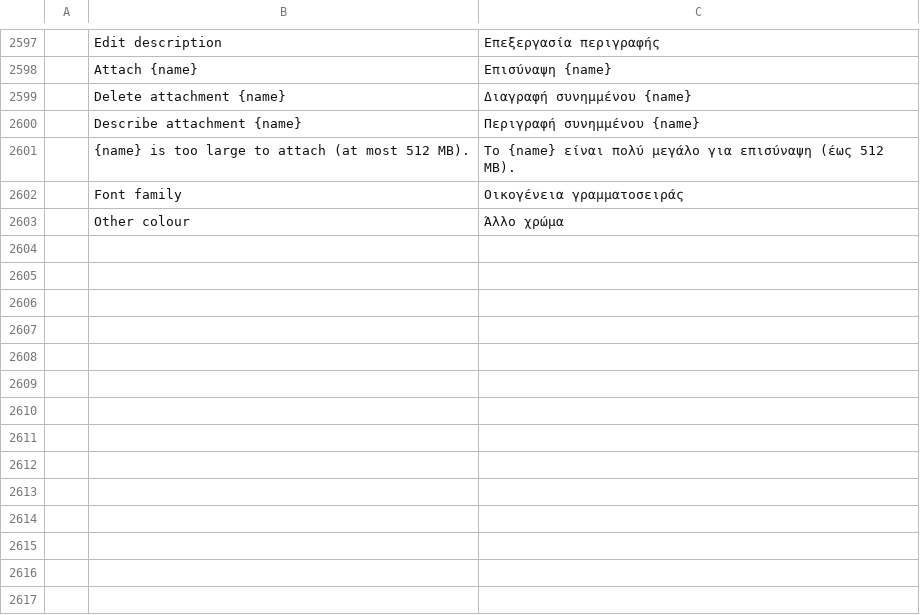
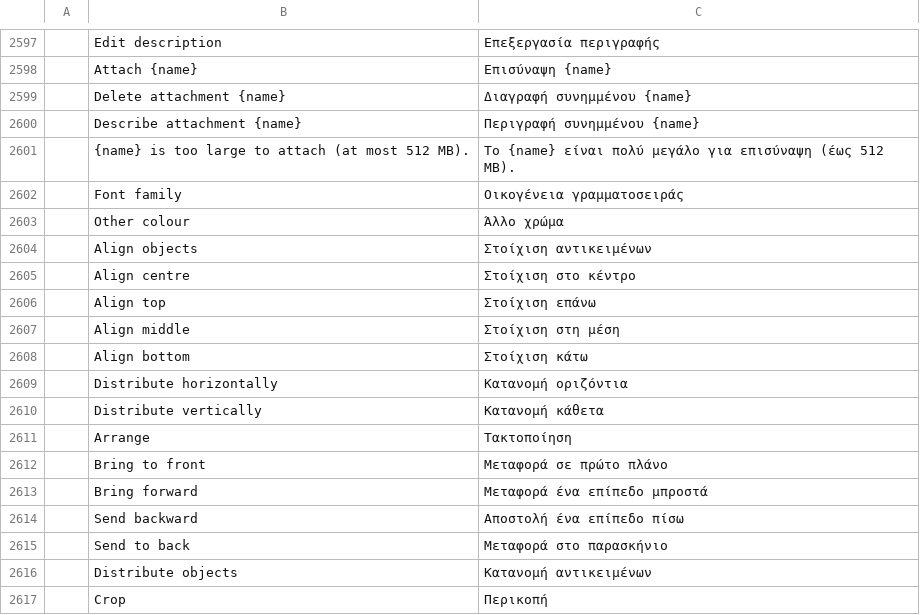
Before and after one commit to mesix971/pdfcraft, a TSV file: crates/ui-egui/src/i18n/el.tsv, drawn as a sheet; only a part is shown, gaps mark what is left out; the diff names each change by its address in the sheet, - before the commit and + after, or states it on an @@ line.

```diff
--- a/crates/ui-egui/src/i18n/el.tsv
+++ b/crates/ui-egui/src/i18n/el.tsv
+row 2604:  | Align objects | Στοίχιση αντικειμένων
+row 2605:  | Align centre | Στοίχιση στο κέντρο
+row 2606:  | Align top | Στοίχιση επάνω
+row 2607:  | Align middle | Στοίχιση στη μέση
+row 2608:  | Align bottom | Στοίχιση κάτω
+row 2609:  | Distribute horizontally | Κατανομή οριζόντια
+row 2610:  | Distribute vertically | Κατανομή κάθετα
+row 2611:  | Arrange | Τακτοποίηση
+row 2612:  | Bring to front | Μεταφορά σε πρώτο πλάνο
+row 2613:  | Bring forward | Μεταφορά ένα επίπεδο μπροστά
+row 2614:  | Send backward | Αποστολή ένα επίπεδο πίσω
+row 2615:  | Send to back | Μεταφορά στο παρασκήνιο
+row 2616:  | Distribute objects | Κατανομή αντικειμένων
+row 2617:  | Crop | Περικοπή
```
Also changed, not shown: crates/ui-egui/src/i18n/bg.tsv, crates/ui-egui/src/i18n/kk.tsv, 37 other files.
